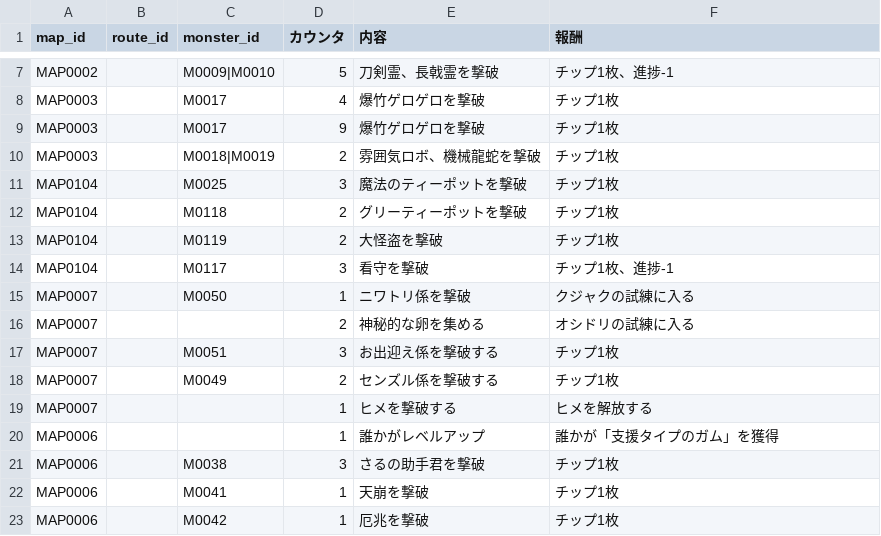
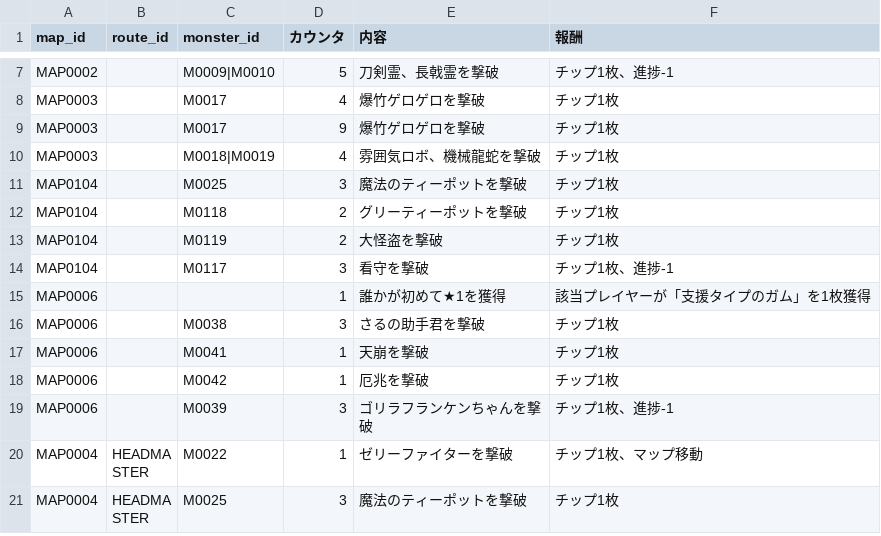
Before and after one commit to Kanoton/damage-calculator, a CSV file: csv/map_mission.csv, drawn as a sheet; only a part is shown, gaps mark what is left out; the shorter side is filled out with more unchanged rows; the diff covers the shown part only.

```diff
--- a/csv/map_mission.csv
+++ b/csv/map_mission.csv
@@ -9,3 +9,3 @@ MAP0003,,M0017,4,爆竹ゲロゲロを撃破,チップ1枚
 MAP0003,,M0017,9,爆竹ゲロゲロを撃破,チップ1枚
-MAP0003,,M0018|M0019,2,雰囲気ロボ、機械龍蛇を撃破,チップ1枚
+MAP0003,,M0018|M0019,4,雰囲気ロボ、機械龍蛇を撃破,チップ1枚
 MAP0104,,M0025,3,魔法のティーポットを撃破,チップ1枚
@@ -14,8 +14,3 @@ MAP0104,,M0119,2,大怪盗を撃破,チップ1枚
 MAP0104,,M0117,3,看守を撃破,チップ1枚、進捗-1
-MAP0007,,M0050,1,ニワトリ係を撃破,クジャクの試練に入る
-MAP0007,,,2,神秘的な卵を集める,オシドリの試練に入る
-MAP0007,,M0051,3,お出迎え係を撃破する,チップ1枚
-MAP0007,,M0049,2,センズル係を撃破する,チップ1枚
-MAP0007,,,1,ヒメを撃破する,ヒメを解放する
-MAP0006,,,1,誰かがレベルアップ,誰かが「支援タイプのガム」を獲得
+MAP0006,,,1,誰かが初めて★1を獲得,該当プレイヤーが「支援タイプのガム」を1枚獲得
 MAP0006,,M0038,3,さるの助手君を撃破,チップ1枚
```
Also changed, not shown: 19 added rows and 2 edited cells elsewhere in this file, csv/map_event.csv, csv/maps_renumbered.csv.
